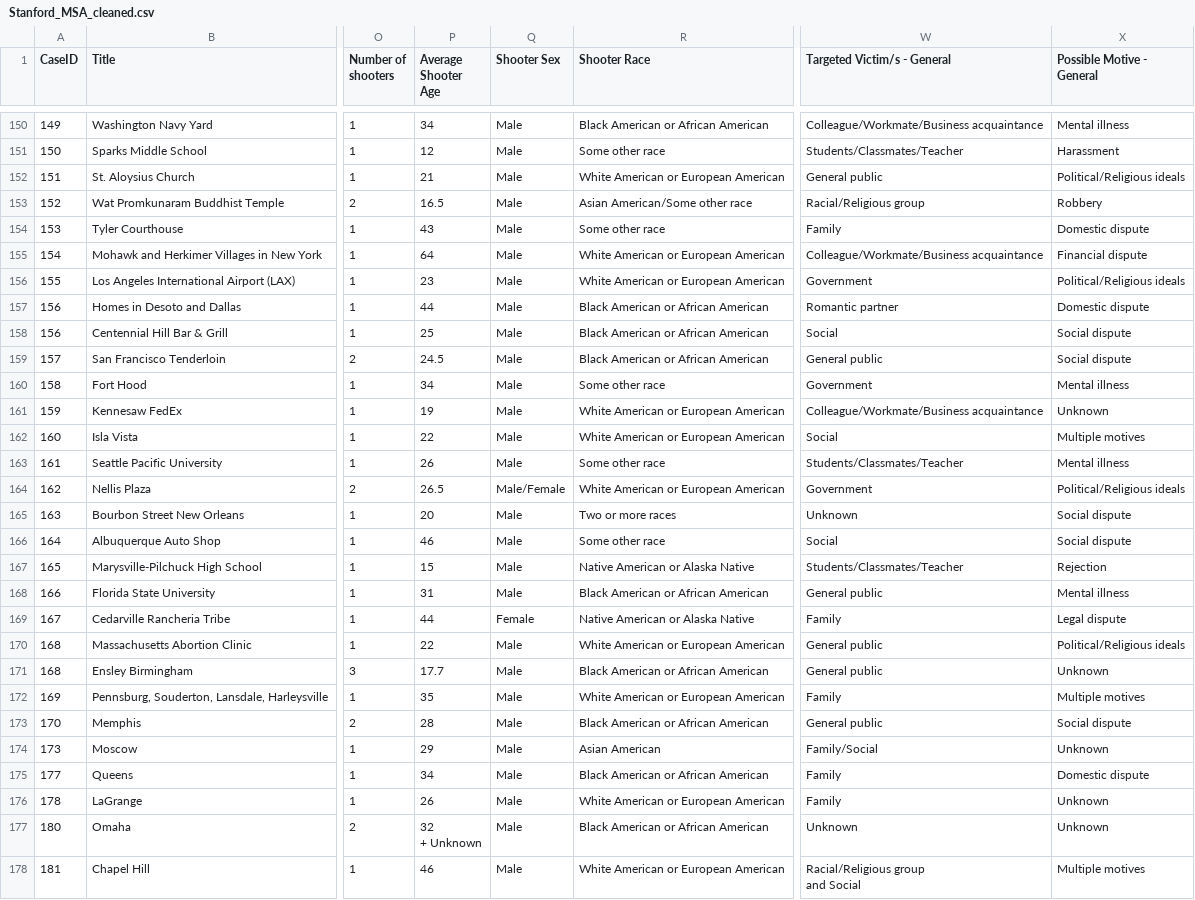
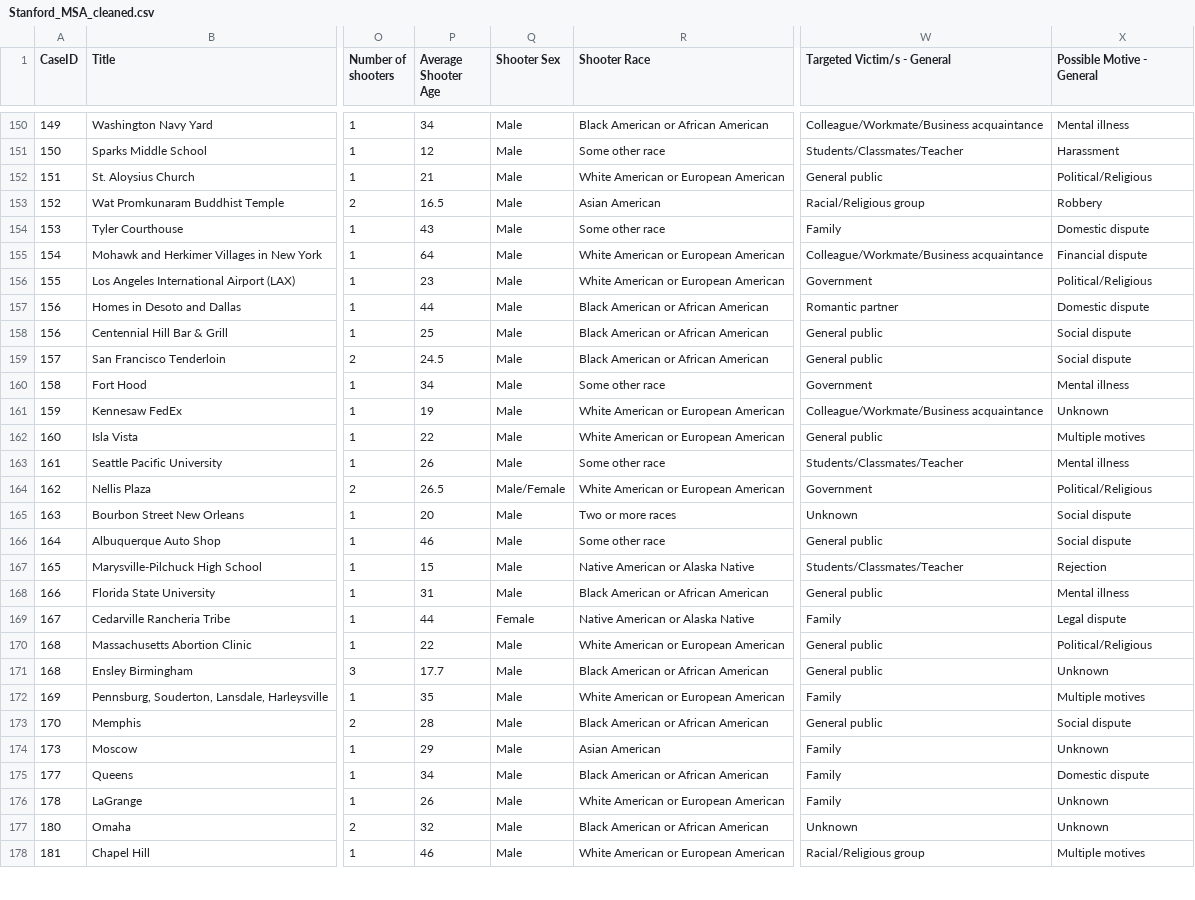
Before and after one commit to NYU-VIS-FALL2018/storytelling-group-15, a CSV file: iv_proj/src/data/Stanford_MSA_cleaned.csv (was iv_proj/data/Stanford_MSA_cleaned.csv), drawn as a sheet; only a part is shown, gaps mark what is left out; ↵ is a line break in a cell; the diff covers the shown part only; the diff names each change by its address in the sheet, - before the commit and + after, or states it on an @@ line.

```diff
--- a/iv_proj/data/Stanford_MSA_cleaned.csv
+++ b/iv_proj/src/data/Stanford_MSA_cleaned.csv
-X152 (Possible Motive - General): Political/Religious ideals
+X152 (Possible Motive - General): Political/Religious
-R153 (Shooter Race): Asian American/Some other race
+R153 (Shooter Race): Asian American
-X156 (Possible Motive - General): Political/Religious ideals
+X156 (Possible Motive - General): Political/Religious
-W158 (Targeted Victim/s - General): Social
+W158 (Targeted Victim/s - General): General public
-W162 (Targeted Victim/s - General): Social
+W162 (Targeted Victim/s - General): General public
-X164 (Possible Motive - General): Political/Religious ideals
+X164 (Possible Motive - General): Political/Religious
-W166 (Targeted Victim/s - General): Social
+W166 (Targeted Victim/s - General): General public
-X170 (Possible Motive - General): Political/Religious ideals
+X170 (Possible Motive - General): Political/Religious
-W174 (Targeted Victim/s - General): Family/Social
+W174 (Targeted Victim/s - General): Family
-P177 (Average Shooter Age): 32 ↵ + Unknown
+P177 (Average Shooter Age): 32
-W178 (Targeted Victim/s - General): Racial/Religious group ↵ and Social
+W178 (Targeted Victim/s - General): Racial/Religious group
```
Also changed, not shown: 116 edited cells elsewhere in this file, 23 other files.
